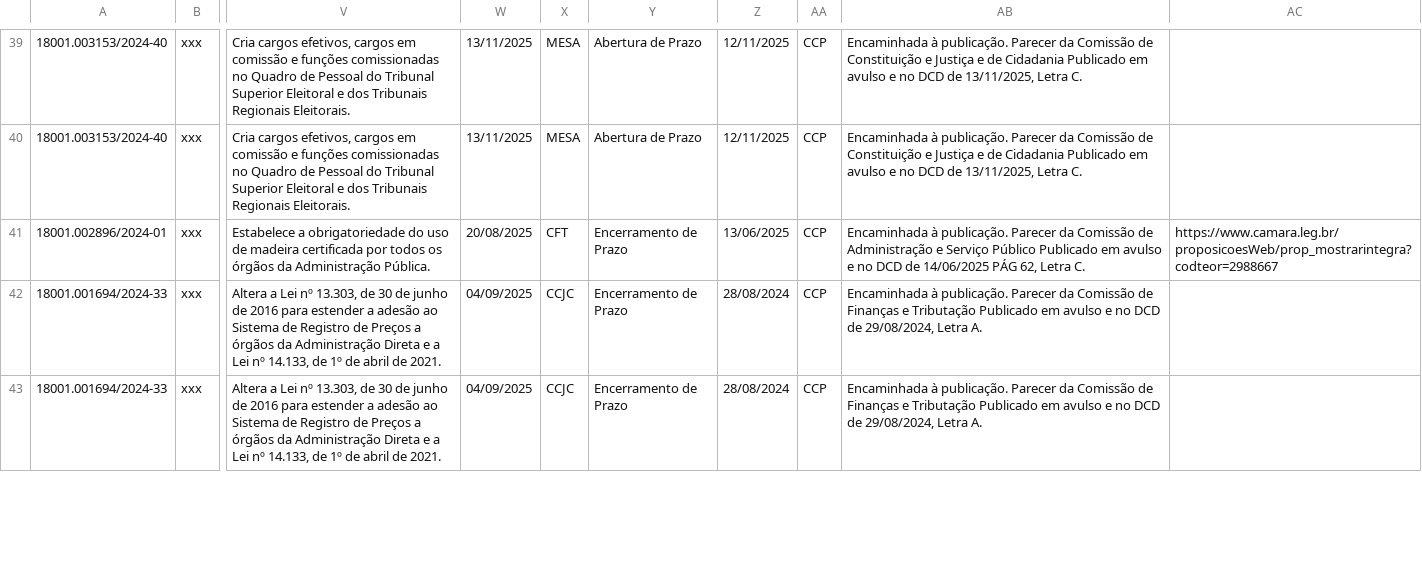
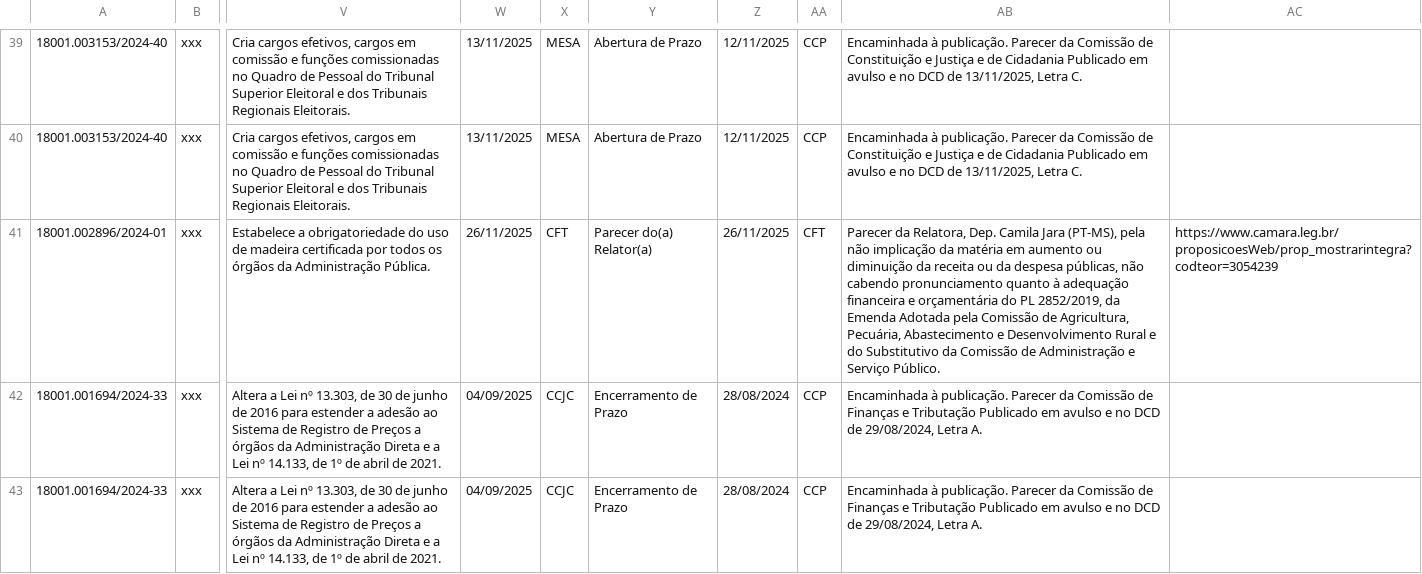
Before and after one commit to lab-dados-seges/monitoramento-parlamentar-delog, a CSV file: data/df_final.csv, drawn as a sheet; only a part is shown, gaps mark what is left out; the diff names each change by its address in the sheet, - before the commit and + after, or states it on an @@ line.

```diff
--- a/data/df_final.csv
+++ b/data/df_final.csv
-W41: 20/08/2025
+W41: 26/11/2025
-Y41: Encerramento de Prazo
+Y41: Parecer do(a) Relator(a)
-Z41: 13/06/2025
+Z41: 26/11/2025
-AA41: CCP
+AA41: CFT
-AB41: Encaminhada à publicação. Parecer da Comissão de Administração e Serviço Público Publicado em avulso e no DCD de 14/06/2025 PÁG 62, Letra C.
+AB41: Parecer da Relatora, Dep. Camila Jara (PT-MS), pela não implicação da matéria em aumento ou diminuição da receita ou da despesa públicas, não cabendo pronunciamento quanto à adequação financeira e orçamentária do PL 2852/2019, da Emenda Adotada pela Comissão de Agricultura, Pecuária, Abastecimento e Desenvolvimento Rural e do Substitutivo da Comissão de Administração e Serviço Público.
-AC41: https://www.camara.leg.br/proposicoesWeb/prop_mostrarintegra?codteor=2988667
+AC41: https://www.camara.leg.br/proposicoesWeb/prop_mostrarintegra?codteor=3054239
```
